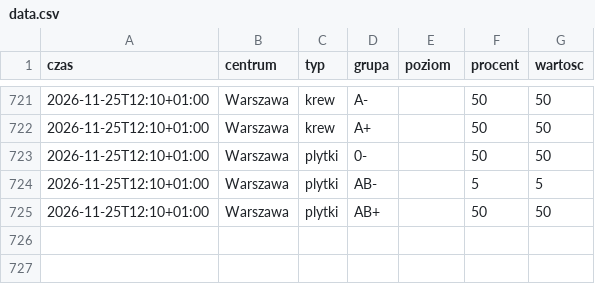
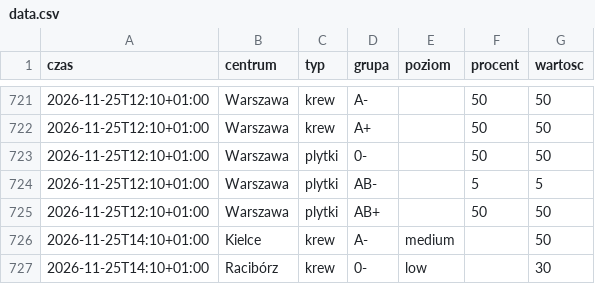
Before and after one commit to mrzeczko/zapasy-krwi, a CSV file: data.csv, drawn as a sheet; only a part is shown, gaps mark what is left out.

```diff
--- a/data.csv
+++ b/data.csv
@@ -725 +725,3 @@ czas,centrum,typ,grupa,poziom,procent,wartosc
 2026-11-25T12:10+01:00,Warszawa,plytki,AB+,,50,50
+2026-11-25T14:10+01:00,Kielce,krew,A-,medium,,50
+2026-11-25T14:10+01:00,Racibórz,krew,0-,low,,30
```
